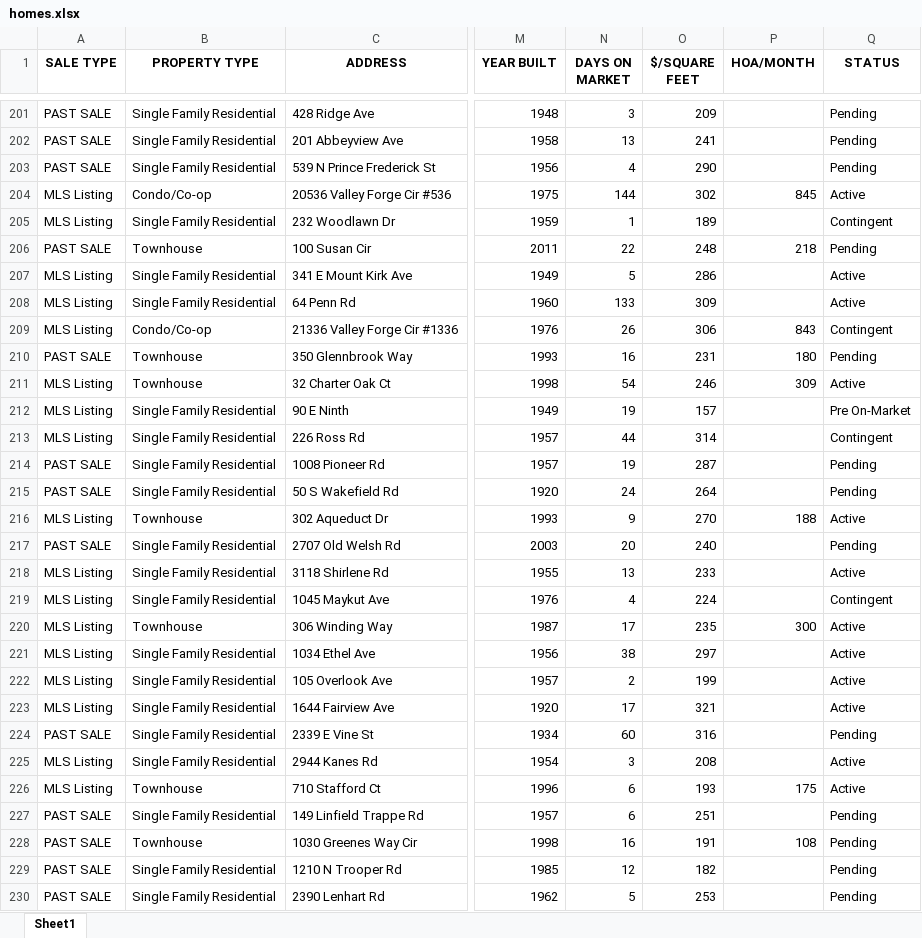
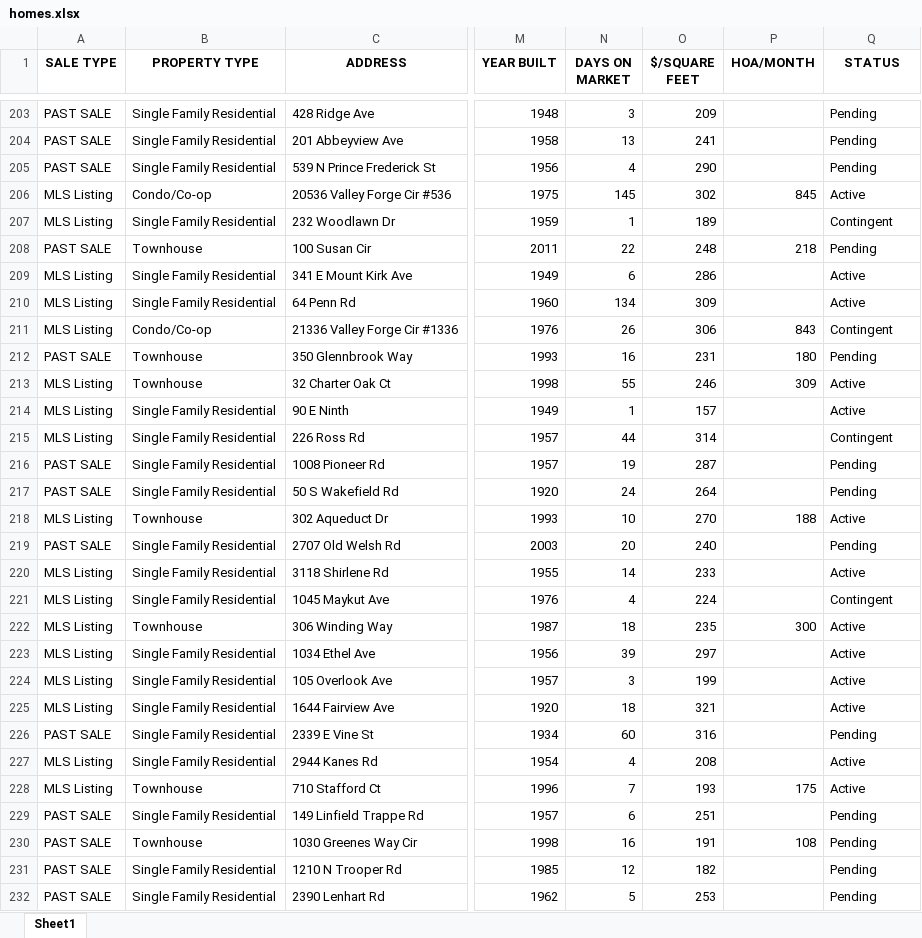
Before and after one commit to Hacker-2004/home-finder, an Excel workbook: homes.xlsx, sheet Sheet1, drawn as a sheet; only a part is shown, gaps mark what is left out; values as stored, in another font and other column widths than the file's, no borders; addresses are those after the commit; the diff covers the shown part only; the diff names each change by its address in the sheet, - before the commit and + after, or states it on an @@ line.

```diff
--- a/homes.xlsx (sheet Sheet1)
+++ b/homes.xlsx (sheet Sheet1)
-N206 (DAYS ON MARKET): 144
+N206 (DAYS ON MARKET): 145
-N209 (DAYS ON MARKET): 5
+N209 (DAYS ON MARKET): 6
-N210 (DAYS ON MARKET): 133
+N210 (DAYS ON MARKET): 134
-N213 (DAYS ON MARKET): 54
+N213 (DAYS ON MARKET): 55
-N214 (DAYS ON MARKET): 19
+N214 (DAYS ON MARKET): 1
-Q214 (STATUS): Pre On-Market
+Q214 (STATUS): Active
-N218 (DAYS ON MARKET): 9
+N218 (DAYS ON MARKET): 10
-N220 (DAYS ON MARKET): 13
+N220 (DAYS ON MARKET): 14
-N222 (DAYS ON MARKET): 17
+N222 (DAYS ON MARKET): 18
-N223 (DAYS ON MARKET): 38
+N223 (DAYS ON MARKET): 39
-N224 (DAYS ON MARKET): 2
+N224 (DAYS ON MARKET): 3
-N225 (DAYS ON MARKET): 17
+N225 (DAYS ON MARKET): 18
-N227 (DAYS ON MARKET): 3
+N227 (DAYS ON MARKET): 4
-N228 (DAYS ON MARKET): 6
+N228 (DAYS ON MARKET): 7
```
Also changed, not shown: 3 added rows, 2 removed rows, 1 moved row and 195 edited cells elsewhere in this sheet, 1 other file.
